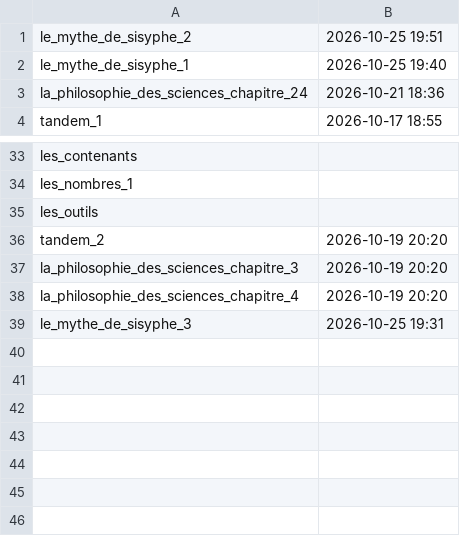
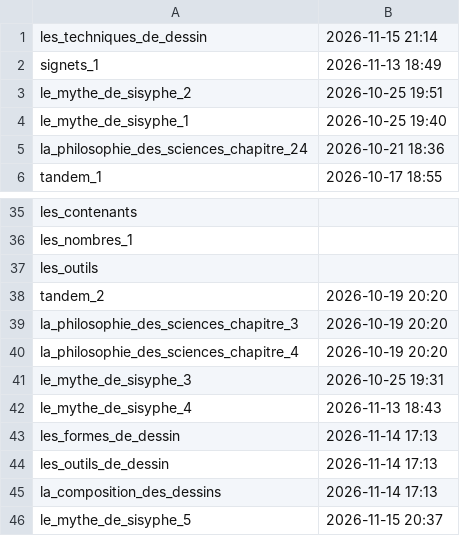
Before and after one commit to grant-nations/cartes_memoire, a CSV file: meta.csv, drawn as a sheet; only a part is shown, gaps mark what is left out; the diff names each change by its address in the sheet, - before the commit and + after, or states it on an @@ line.

```diff
--- a/meta.csv
+++ b/meta.csv
+row 1: les_techniques_de_dessin | 2026-11-15 21:14
+row 2: signets_1 | 2026-11-13 18:49
+row 42: le_mythe_de_sisyphe_4 | 2026-11-13 18:43
+row 43: les_formes_de_dessin | 2026-11-14 17:13
+row 44: les_outils_de_dessin | 2026-11-14 17:13
+row 45: la_composition_des_dessins | 2026-11-14 17:13
+row 46: le_mythe_de_sisyphe_5 | 2026-11-15 20:37
```
Also changed, not shown: 11 other files.
